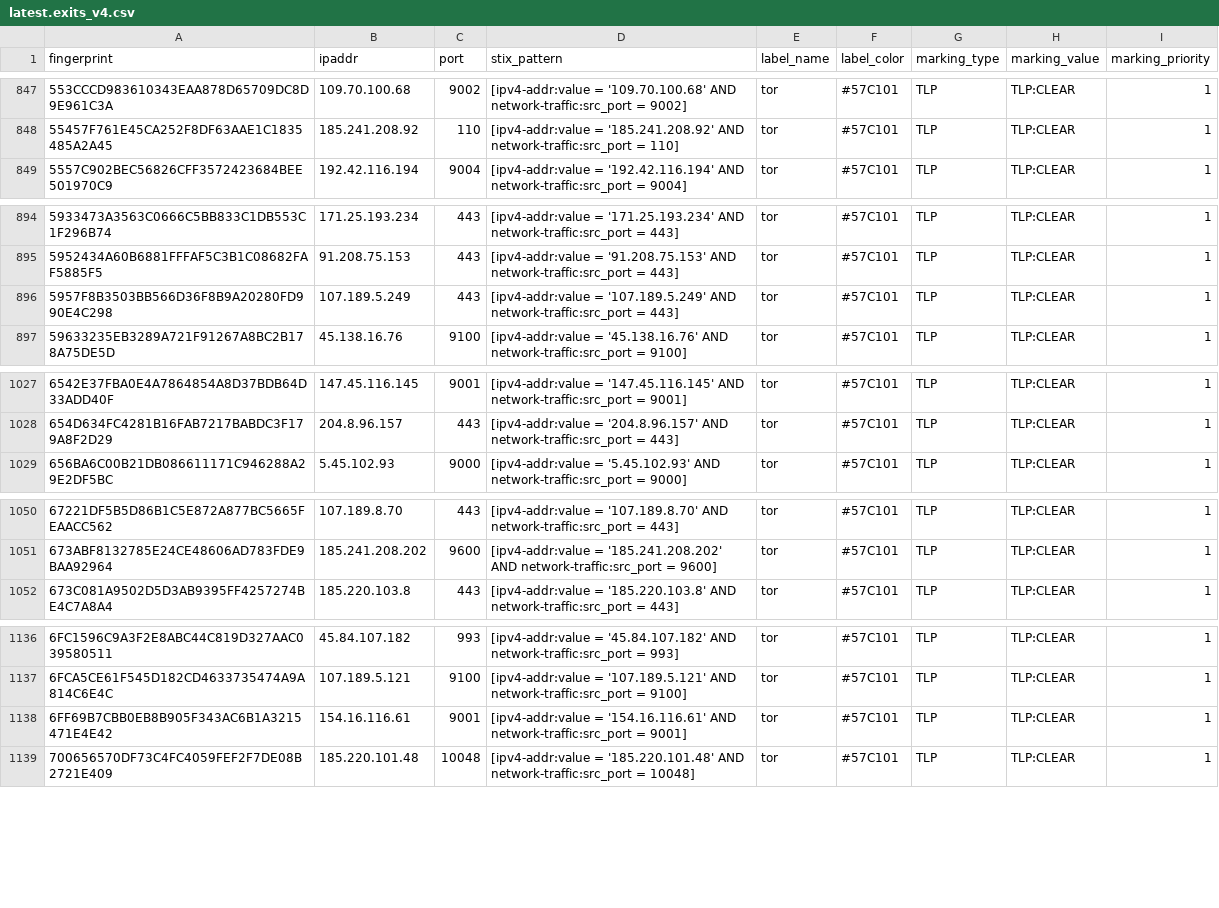
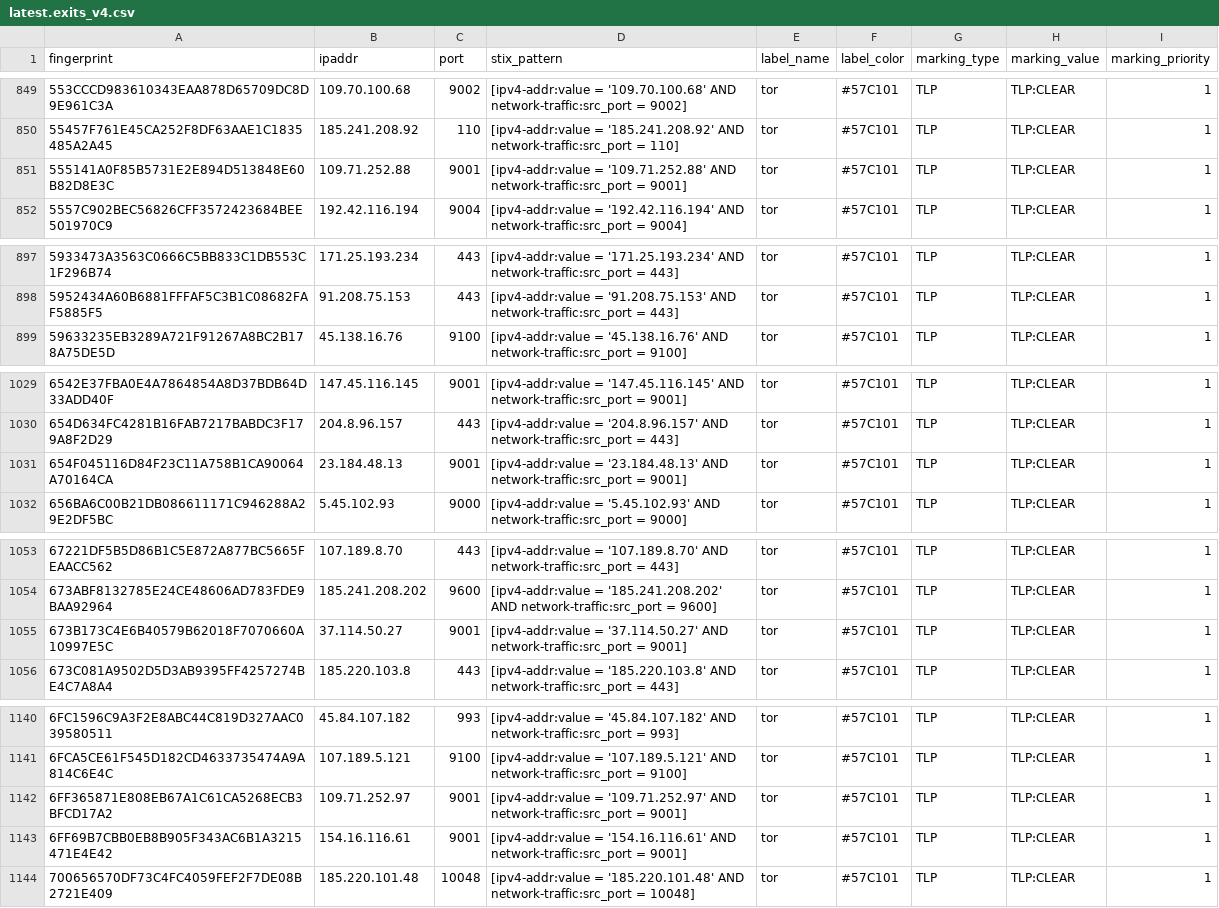
Before and after one commit to DreadFog/tor_csv_feed_opencti, a CSV file: latest.exits_v4.csv, drawn as a sheet; only a part is shown, gaps mark what is left out; removed rows and columns are numbered as before the commit, all else as after; the diff covers the shown part only; the diff names each change by its address in the sheet, - before the commit and + after, or states it on an @@ line.

```diff
--- a/latest.exits_v4.csv
+++ b/latest.exits_v4.csv
+row 851: 555141A0F85B5731E2E894D513848E60B82D8E3C | 109.71.252.88 | 9001 | [ipv4-addr:value = '109.71.252.88' AND network-traffic:src_port = 9001] | tor | #57C101 | TLP | TLP:CLEAR | 1
-row 896: 5957F8B3503BB566D36F8B9A20280FD990E4C298 | 107.189.5.249 | 443 | [ipv4-addr:value = '107.189.5.249' AND network-traffic:src_port = 443] | tor | #57C101 | TLP | TLP:CLEAR | 1
+row 1031: 654F045116D84F23C11A758B1CA90064A70164CA | 23.184.48.13 | 9001 | [ipv4-addr:value = '23.184.48.13' AND network-traffic:src_port = 9001] | tor | #57C101 | TLP | TLP:CLEAR | 1
+row 1055: 673B173C4E6B40579B62018F7070660A10997E5C | 37.114.50.27 | 9001 | [ipv4-addr:value = '37.114.50.27' AND network-traffic:src_port = 9001] | tor | #57C101 | TLP | TLP:CLEAR | 1
+row 1142: 6FF365871E808EB67A1C61CA5268ECB3BFCD17A2 | 109.71.252.97 | 9001 | [ipv4-addr:value = '109.71.252.97' AND network-traffic:src_port = 9001] | tor | #57C101 | TLP | TLP:CLEAR | 1
```
Also changed, not shown: 10 added rows and 2 removed rows elsewhere in this file, latest.all_v6.csv, latest.exits_v6.csv, 3 other files.
